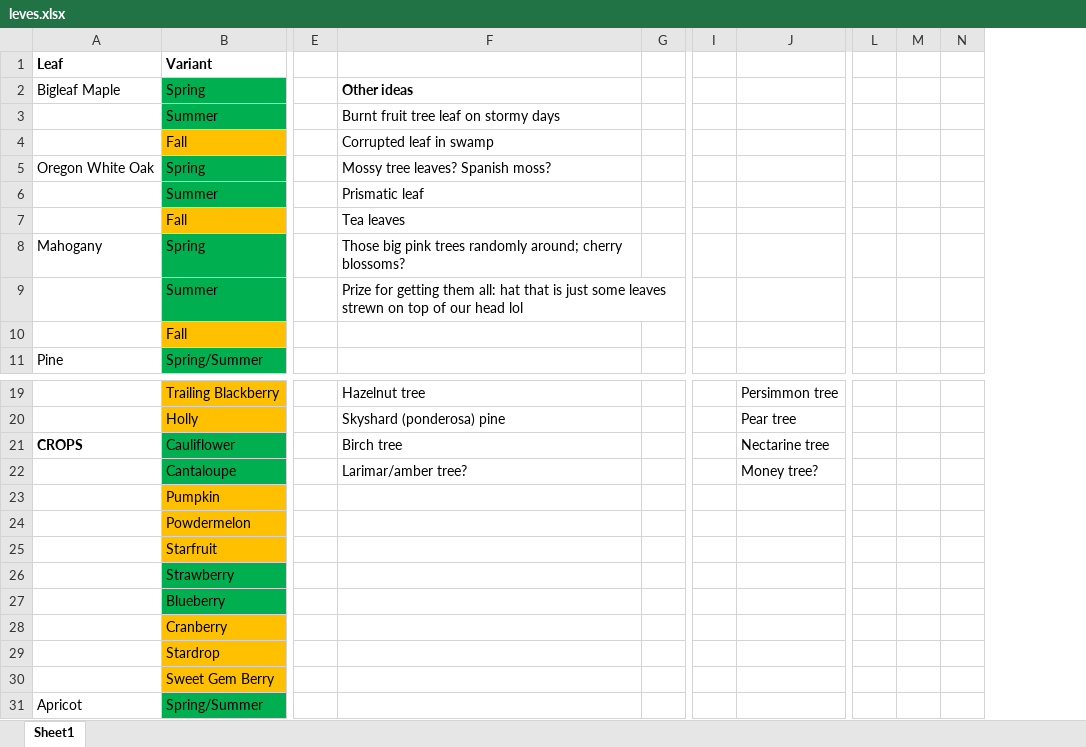
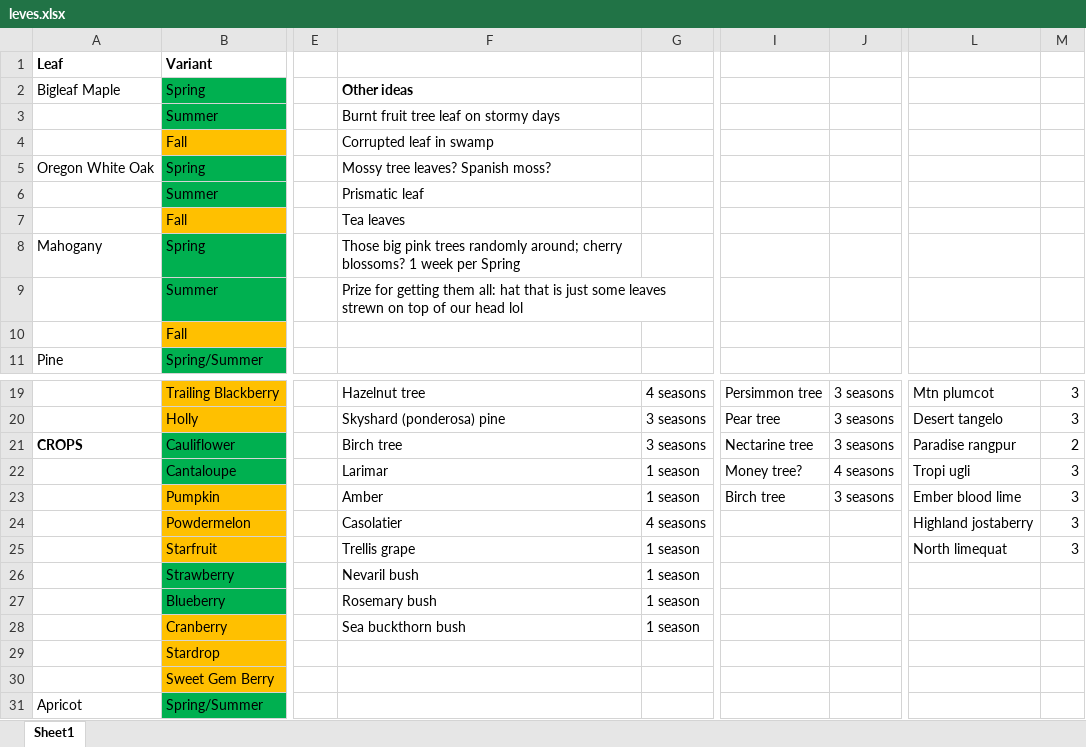
Before and after one commit to SiTheGreat/CBLeaves, an Excel workbook: .Notes/leves.xlsx, sheet Sheet1, drawn as a sheet; only a part is shown, gaps mark what is left out; values as stored, in another font and other column widths than the file's, no borders; removed rows and columns are numbered as before the commit, all else as after; the diff names each change by its address in the sheet, - before the commit and + after, or states it on an @@ line.

Commit message:
Added some pics and updated spreadsheet

```diff
--- a/.Notes/leves.xlsx (sheet Sheet1)
+++ b/.Notes/leves.xlsx (sheet Sheet1)
-column G, empty
+column G, rows 19-28: 4 seasons | 3 seasons | 3 seasons | 1 season | 1 season | 4 seasons | 1 season | 1 season | 1 season | 1 season
-column I, empty
+column J, rows 19-23: 3 seasons | 3 seasons | 3 seasons | 4 seasons | 3 seasons
-column L, empty
-column M, empty
-column N, empty
+column L, rows 19-25: Mtn plumcot | Desert tangelo | Paradise rangpur | Tropi ugli | Ember blood lime | Highland jostaberry | North limequat
+column M, rows 19-25: 3 | 3 | 2 | 3 | 3 | 3 | 3
-F8: …cherry blossoms?
+F8: …cherry blossoms? 1 week per Spring
-F22: Larimar/amber tree?
+F22: Larimar
-F23: (empty)
+F23: Amber
-I23: (empty)
+I23: Birch tree
-F24: (empty)
+F24: Casolatier
-F25: (empty)
+F25: Trellis grape
-F26: (empty)
+F26: Nevaril bush
-F27: (empty)
+F27: Rosemary bush
-F28: (empty)
+F28: Sea buckthorn bush
```
Also changed, not shown: 6 other files.
